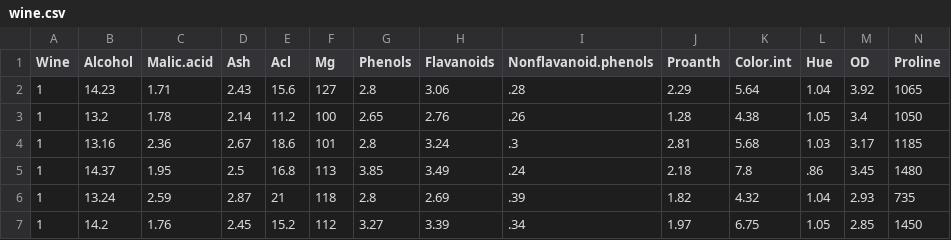
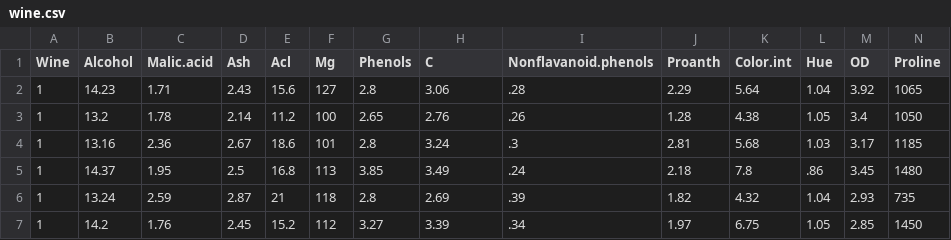
Before and after one commit to Mdhlalose/Wine-Classification, a CSV file: wine.csv, drawn as a sheet; only a part is shown.

```diff
--- a/wine.csv
+++ b/wine.csv
@@ -1,2 +1,2 @@
-Wine,Alcohol,Malic.acid,Ash,Acl,Mg,Phenols,Flavanoids,Nonflavanoid.phenols,Proanth,Color.int,Hue,OD,Proline
+Wine,Alcohol,Malic.acid,Ash,Acl,Mg,Phenols,C,Nonflavanoid.phenols,Proanth,Color.int,Hue,OD,Proline
 1,14.23,1.71,2.43,15.6,127,2.8,3.06,.28,2.29,5.64,1.04,3.92,1065
```
Also changed, not shown: 1 other file.
